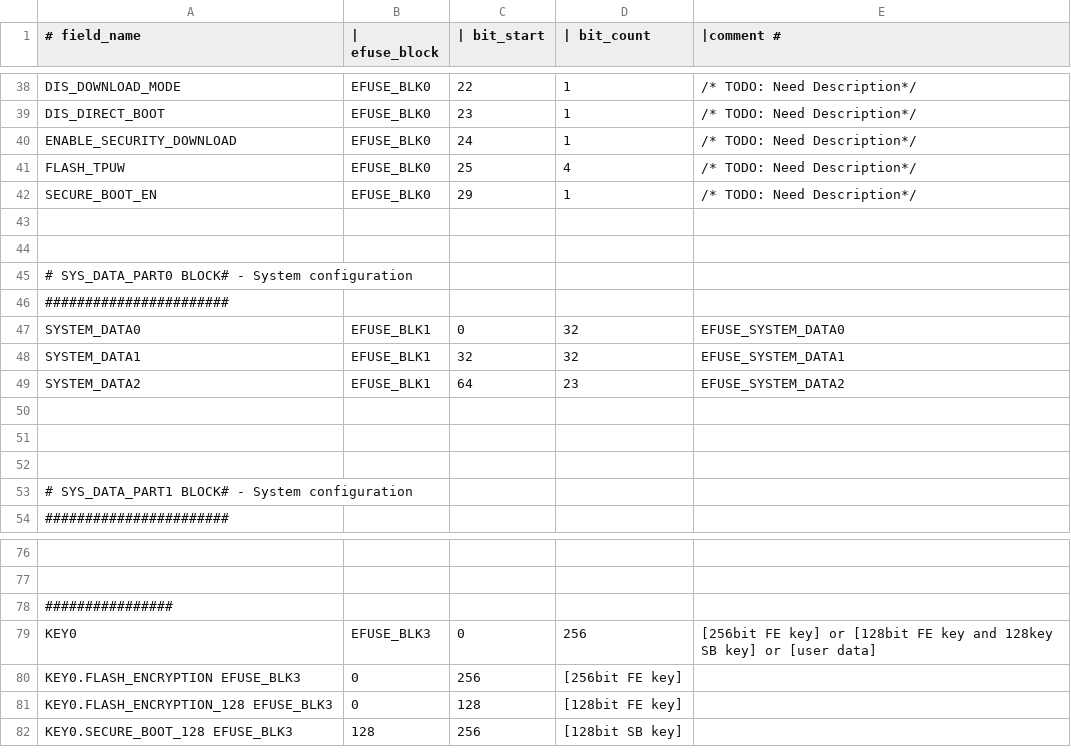
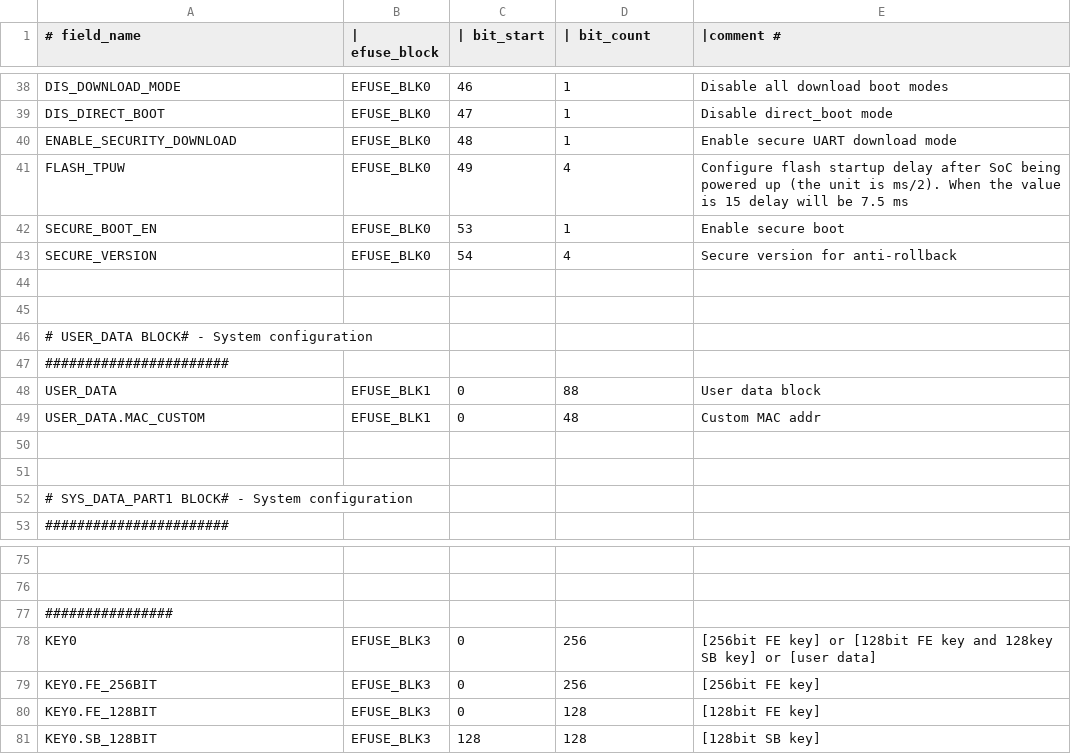
Before and after one commit to RogoSolutions/rogo-esp32-sdk, a CSV file: components/efuse/esp32c2/esp_efuse_table.csv, drawn as a sheet; only a part is shown, gaps mark what is left out; the diff covers the shown part only.

Commit message:
efuse(esp32c2): Support eFuse key APIs

```diff
--- a/components/efuse/esp32c2/esp_efuse_table.csv
+++ b/components/efuse/esp32c2/esp_efuse_table.csv
@@ -38,14 +38,13 @@
-        DIS_DOWNLOAD_MODE,                EFUSE_BLK0,   22,    1,      /* TODO: Need Description*/
-        DIS_DIRECT_BOOT,                  EFUSE_BLK0,   23,    1,      /* TODO: Need Description*/
-        ENABLE_SECURITY_DOWNLOAD,         EFUSE_BLK0,   24,    1,      /* TODO: Need Description*/
-        FLASH_TPUW,                       EFUSE_BLK0,   25,    4,      /* TODO: Need Description*/
-        SECURE_BOOT_EN,                   EFUSE_BLK0,   29,    1,      /* TODO: Need Description*/
+        DIS_DOWNLOAD_MODE,                EFUSE_BLK0,   46,    1,      Disable all download boot modes
+        DIS_DIRECT_BOOT,                  EFUSE_BLK0,   47,    1,      Disable direct_boot mode
+        ENABLE_SECURITY_DOWNLOAD,         EFUSE_BLK0,   48,    1,      Enable secure UART download mode
+        FLASH_TPUW,                       EFUSE_BLK0,   49,    4,      Configure flash startup delay after SoC being powered up (the unit is ms/2). When the value is 15 delay will be 7.5 ms
+        SECURE_BOOT_EN,                   EFUSE_BLK0,   53,    1,      Enable secure boot
+        SECURE_VERSION,                   EFUSE_BLK0,   54,    4,      Secure version for anti-rollback
 
 
-# SYS_DATA_PART0 BLOCK# - System configuration
+# USER_DATA BLOCK# - System configuration
 #######################
-    SYSTEM_DATA0,                         EFUSE_BLK1,    0,   32,     EFUSE_SYSTEM_DATA0
-    SYSTEM_DATA1,                         EFUSE_BLK1,   32,   32,     EFUSE_SYSTEM_DATA1
-    SYSTEM_DATA2,                         EFUSE_BLK1,   64,   23,     EFUSE_SYSTEM_DATA2
-
+    USER_DATA,                            EFUSE_BLK1,    0,   88,     User data block
+    USER_DATA.MAC_CUSTOM,                 EFUSE_BLK1,    0,   48,     Custom MAC addr
 
@@ -79,4 +78,4 @@
 KEY0,                                     EFUSE_BLK3,    0,  256,     [256bit FE key] or [128bit FE key and 128key SB key] or [user data]
-KEY0.FLASH_ENCRYPTION                     EFUSE_BLK3,    0,  256,     [256bit FE key]
-KEY0.FLASH_ENCRYPTION_128                 EFUSE_BLK3,    0,  128,     [128bit FE key]
-KEY0.SECURE_BOOT_128                      EFUSE_BLK3,    128, 256,    [128bit SB key]
+KEY0.FE_256BIT,                           EFUSE_BLK3,    0,  256,     [256bit FE key]
+KEY0.FE_128BIT,                           EFUSE_BLK3,    0,  128,     [128bit FE key]
+KEY0.SB_128BIT,                           EFUSE_BLK3,  128,  128,     [128bit SB key]
```
Also changed, not shown: 5 added rows, 5 removed rows, 1 moved row and 25 edited cells elsewhere in this file, 40 other files.
